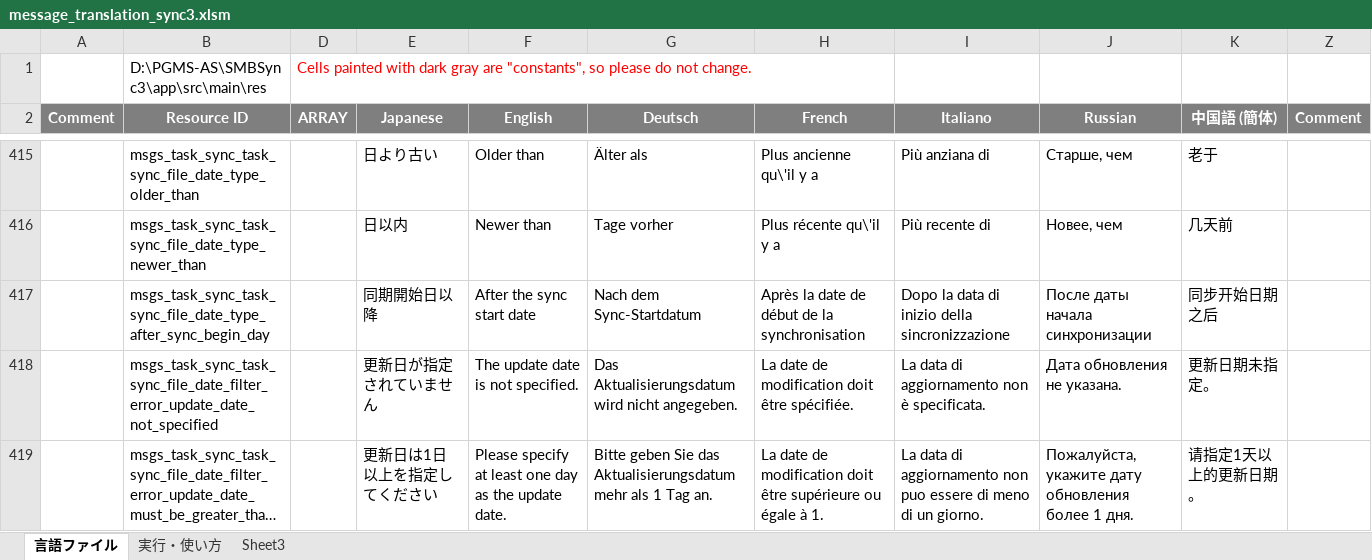
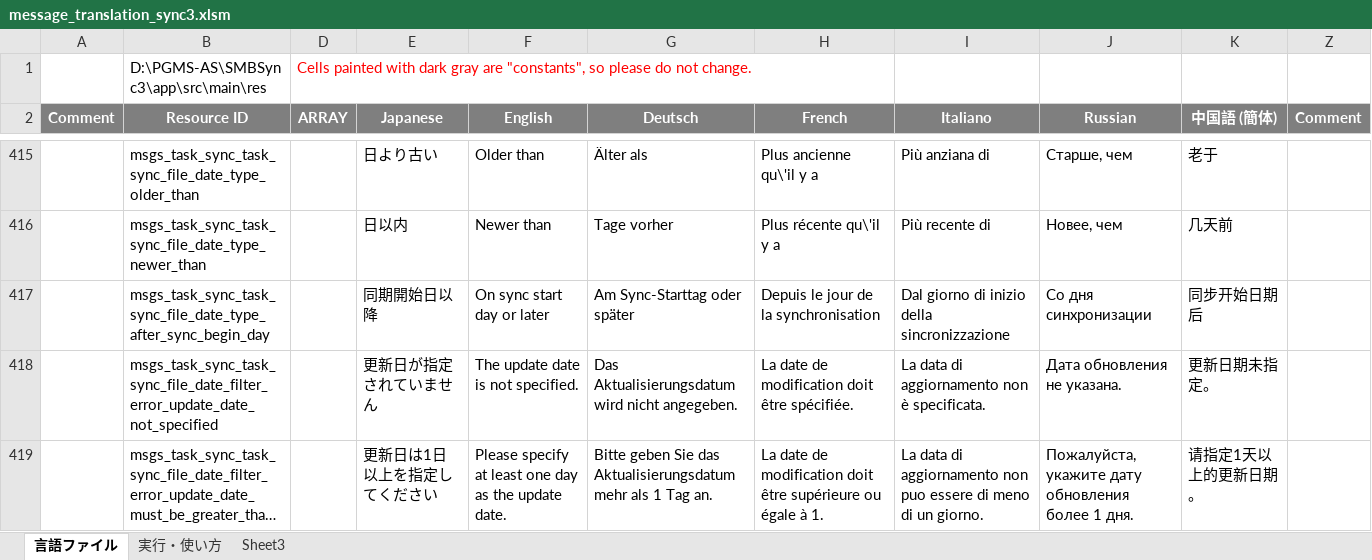
Before and after one commit to Sentaroh/SMBSync3, an Excel workbook: message_translation_sync3.xlsm, sheet 言語ファイル, drawn as a sheet; only a part is shown, gaps mark what is left out; long unchanged cells end in …; values as stored, in another font and other column widths than the file's, no borders; charts and pictures not drawn; the diff names each change by its address in the sheet, - before the commit and + after, or states it on an @@ line.

Commit message:
Update translation

```diff
--- a/message_translation_sync3.xlsm (sheet 言語ファイル)
+++ b/message_translation_sync3.xlsm (sheet 言語ファイル)
-F417 (English): After the sync start date
+F417 (English): On sync start day or later
-G417 (Deutsch): Nach dem Sync-Startdatum
+G417 (Deutsch): Am Sync-Starttag oder später
-H417 (French): Après la date de début de la synchronisation
+H417 (French): Depuis le jour de la synchronisation
-I417 (Italiano): Dopo la data di inizio della sincronizzazione
+I417 (Italiano): Dal giorno di inizio della sincronizzazione
-J417 (Russian): После даты начала синхронизации
+J417 (Russian): Со дня синхронизации
-K417 (中国語 (簡体)): 同步开始日期之后
+K417 (中国語 (簡体)): 同步开始日期后
```
Also changed, not shown: 7 other files.
